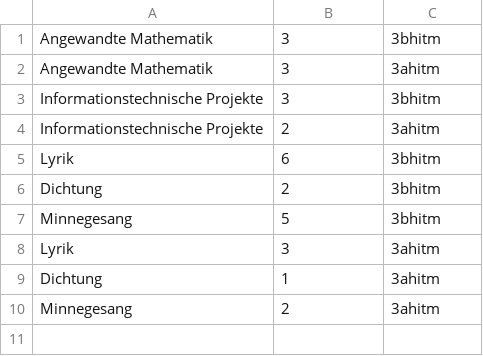
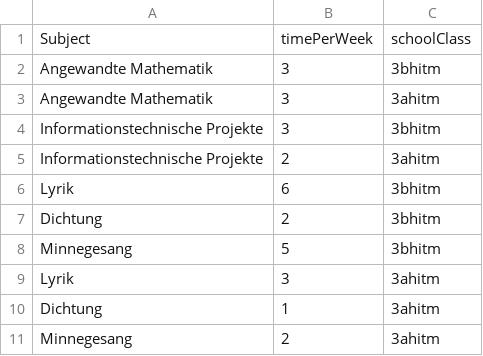
Before and after one commit to Blauregen/timetableGenerator, a CSV file: input/weeklySubjects.csv, drawn as a sheet; the diff names each change by its address in the sheet, - before the commit and + after, or states it on an @@ line.

```diff
--- a/input/weeklySubjects.csv
+++ b/input/weeklySubjects.csv
+row 1: Subject | timePerWeek | schoolClass
```
Also changed, not shown: input/teachers.csv, 16 other files.
